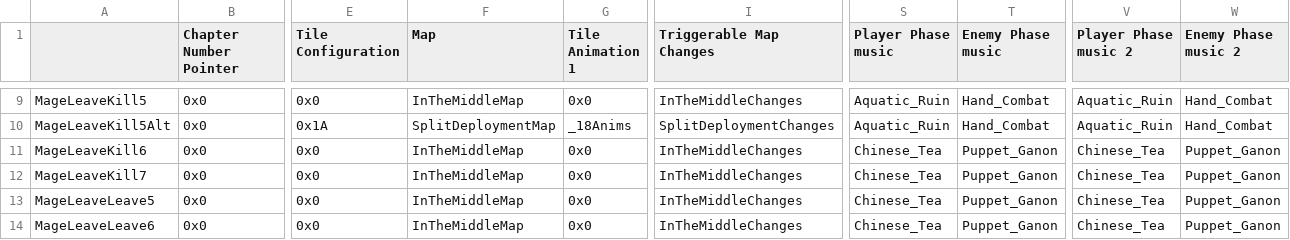
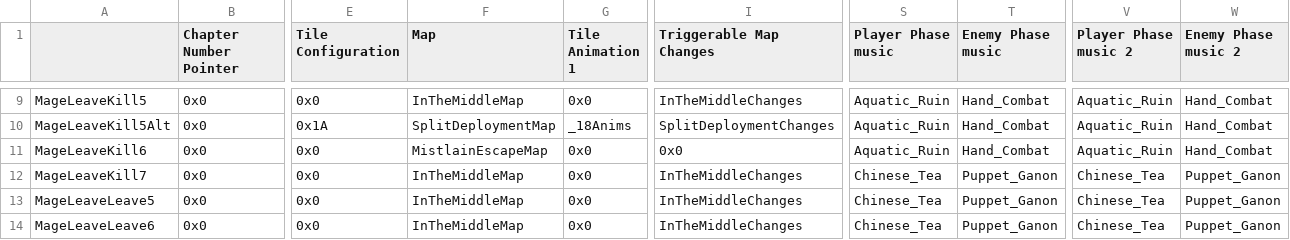
Before and after one commit to Snakey11/Legends-of-Avenir, a CSV file: CSV/Tables/ChapterData/ChapterDataTable.csv, drawn as a sheet; only a part is shown, gaps mark what is left out; the diff names each change by its address in the sheet, - before the commit and + after, or states it on an @@ line.

Commit message:
Progress on new mage chapter 6

```diff
--- a/CSV/Tables/ChapterData/ChapterDataTable.csv
+++ b/CSV/Tables/ChapterData/ChapterDataTable.csv
-F11 (Map): InTheMiddleMap
+F11 (Map): MistlainEscapeMap
-I11 (Triggerable Map Changes): InTheMiddleChanges
+I11 (Triggerable Map Changes): 0x0
-S11 (Player Phase music): Chinese_Tea
+S11 (Player Phase music): Aquatic_Ruin
-T11 (Enemy Phase music): Puppet_Ganon
+T11 (Enemy Phase music): Hand_Combat
-V11 (Player Phase music 2): Chinese_Tea
+V11 (Player Phase music 2): Aquatic_Ruin
-W11 (Enemy Phase music 2): Puppet_Ganon
+W11 (Enemy Phase music 2): Hand_Combat
```
Also changed, not shown: 4 other files.
